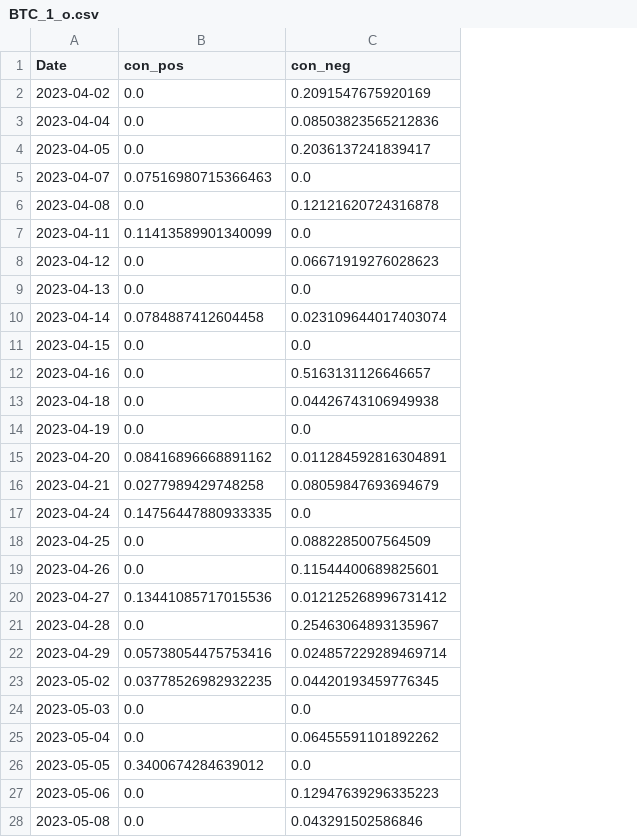
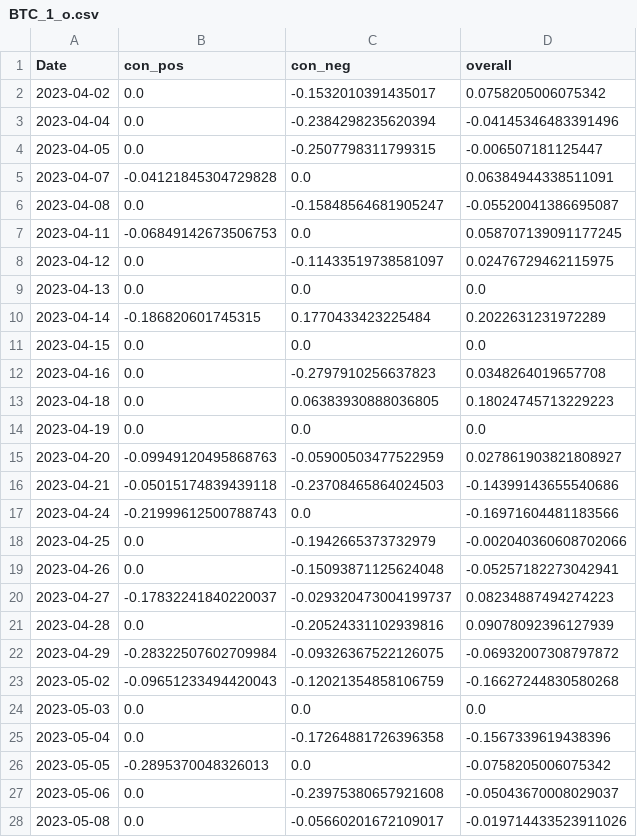
Before and after one commit to CRXIC/QuantConnect, a CSV file: crypto/BTC/BTC_1_o.csv, drawn as a sheet; only a part is shown; the diff covers the shown part only; the diff names each change by its address in the sheet, - before the commit and + after, or states it on an @@ line.

```diff
--- a/crypto/BTC/BTC_1_o.csv
+++ b/crypto/BTC/BTC_1_o.csv
+column D (overall), rows 2-28: 0.0758205006075342 | -0.04145346483391496 | -0.006507181125447 | 0.06384944338511091 | -0.05520041386695087 | 0.058707139091177245 | 0.02476729462115975 | 0.0 | 0.2022631231972289 | 0.0 | 0.0348264019657708 | 0.18024745713229223 | 0.0 | 0.027861903821808927 | -0.14399143655540686 | -0.16971604481183566 | -0.002040360608702066 | -0.05257182273042941 | 0.08234887494274223 | 0.09078092396127939 | -0.06932007308797872 | -0.16627244830580268 | 0.0 | -0.1567339619438396 | -0.0758205006075342 | -0.05043670008029037 | -0.019714433523911026
-C2 (con_neg): 0.2091547675920169
+C2 (con_neg): -0.1532010391435017
-C3 (con_neg): 0.08503823565212836
+C3 (con_neg): -0.2384298235620394
-C4 (con_neg): 0.2036137241839417
+C4 (con_neg): -0.2507798311799315
-B5 (con_pos): 0.07516980715366463
+B5 (con_pos): -0.04121845304729828
-C6 (con_neg): 0.12121620724316878
+C6 (con_neg): -0.15848564681905247
-B7 (con_pos): 0.11413589901340099
+B7 (con_pos): -0.06849142673506753
-C8 (con_neg): 0.06671919276028623
+C8 (con_neg): -0.11433519738581097
-B10 (con_pos): 0.0784887412604458
+B10 (con_pos): -0.186820601745315
-C10 (con_neg): 0.023109644017403074
+C10 (con_neg): 0.1770433423225484
-C12 (con_neg): 0.5163131126646657
+C12 (con_neg): -0.2797910256637823
-C13 (con_neg): 0.04426743106949938
+C13 (con_neg): 0.06383930888036805
-B15 (con_pos): 0.08416896668891162
+B15 (con_pos): -0.09949120495868763
-C15 (con_neg): 0.011284592816304891
+C15 (con_neg): -0.05900503477522959
-B16 (con_pos): 0.0277989429748258
+B16 (con_pos): -0.05015174839439118
-C16 (con_neg): 0.08059847693694679
+C16 (con_neg): -0.23708465864024503
-B17 (con_pos): 0.14756447880933335
+B17 (con_pos): -0.21999612500788743
-C18 (con_neg): 0.0882285007564509
+C18 (con_neg): -0.1942665373732979
-C19 (con_neg): 0.11544400689825601
+C19 (con_neg): -0.15093871125624048
-B20 (con_pos): 0.13441085717015536
+B20 (con_pos): -0.17832241840220037
-C20 (con_neg): 0.012125268996731412
+C20 (con_neg): -0.029320473004199737
-C21 (con_neg): 0.25463064893135967
+C21 (con_neg): -0.20524331102939816
-B22 (con_pos): 0.05738054475753416
+B22 (con_pos): -0.28322507602709984
-C22 (con_neg): 0.024857229289469714
+C22 (con_neg): -0.09326367522126075
-B23 (con_pos): 0.03778526982932235
+B23 (con_pos): -0.09651233494420043
-C23 (con_neg): 0.04420193459776345
+C23 (con_neg): -0.12021354858106759
-C25 (con_neg): 0.06455591101892262
+C25 (con_neg): -0.17264881726396358
-B26 (con_pos): 0.3400674284639012
+B26 (con_pos): -0.2895370048326013
-C27 (con_neg): 0.12947639296335223
+C27 (con_neg): -0.23975380657921608
-C28 (con_neg): 0.043291502586846
+C28 (con_neg): -0.05660201672109017
```
Also changed, not shown: 28 edited cells elsewhere in this file.
